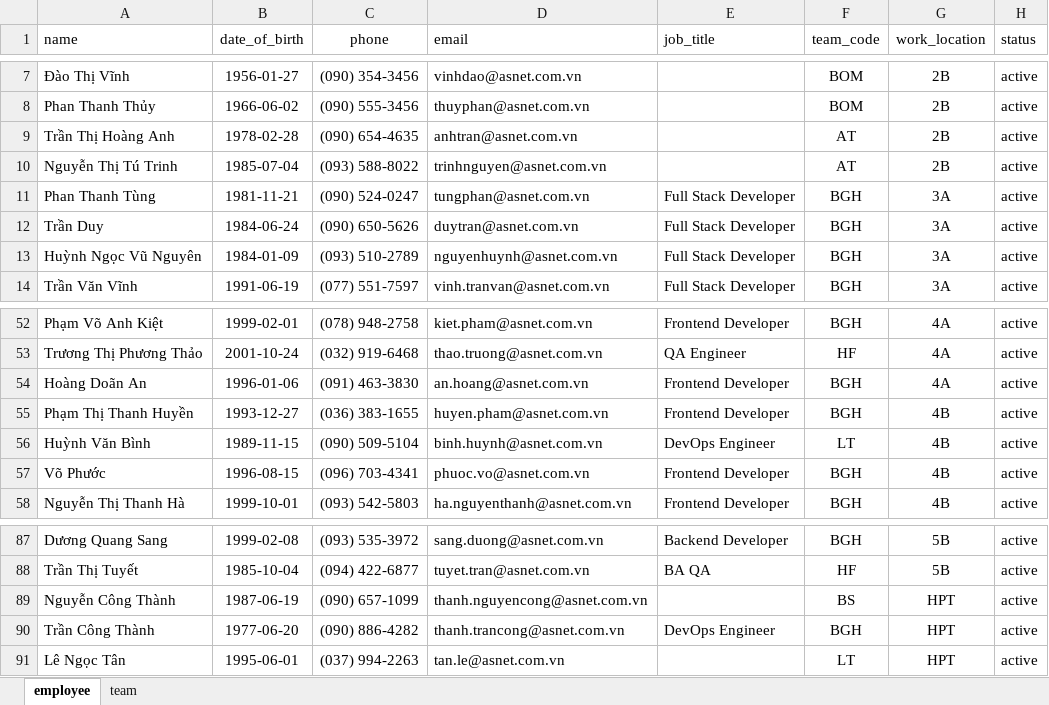
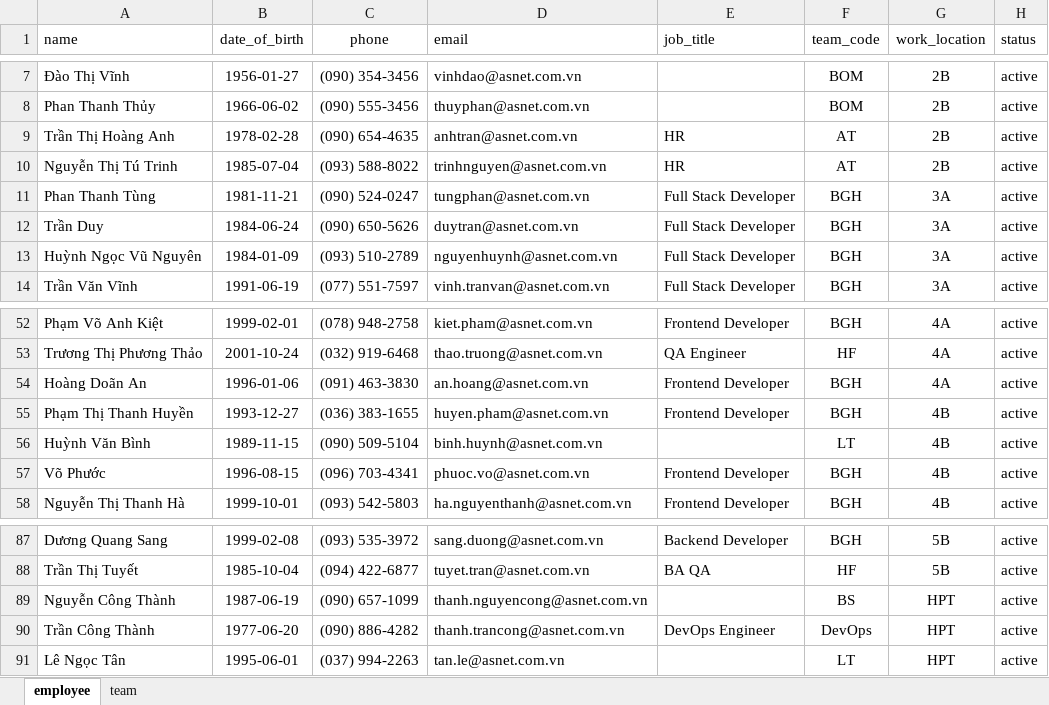
Before and after one commit to nhantran-agilityio/agility-ai-assistant, an Excel workbook: agility-wiki/backend/data/agility_employee.xlsx, sheet employee, drawn as a sheet; only a part is shown, gaps mark what is left out; values as stored, in another font and other column widths than the file's, no borders; charts and pictures not drawn; the diff names each change by its address in the sheet, - before the commit and + after, or states it on an @@ line.

```diff
--- a/agility-wiki/backend/data/agility_employee.xlsx (sheet employee)
+++ b/agility-wiki/backend/data/agility_employee.xlsx (sheet employee)
-E9:E10 (job_title): (empty)
+E9:E10 (job_title): HR
-E56 (job_title): DevOps Engineer
+E56 (job_title): (empty)
-F90 (team_code): BGH
+F90 (team_code): DevOps
```
Also changed, not shown: sheet team, 10 other files.
